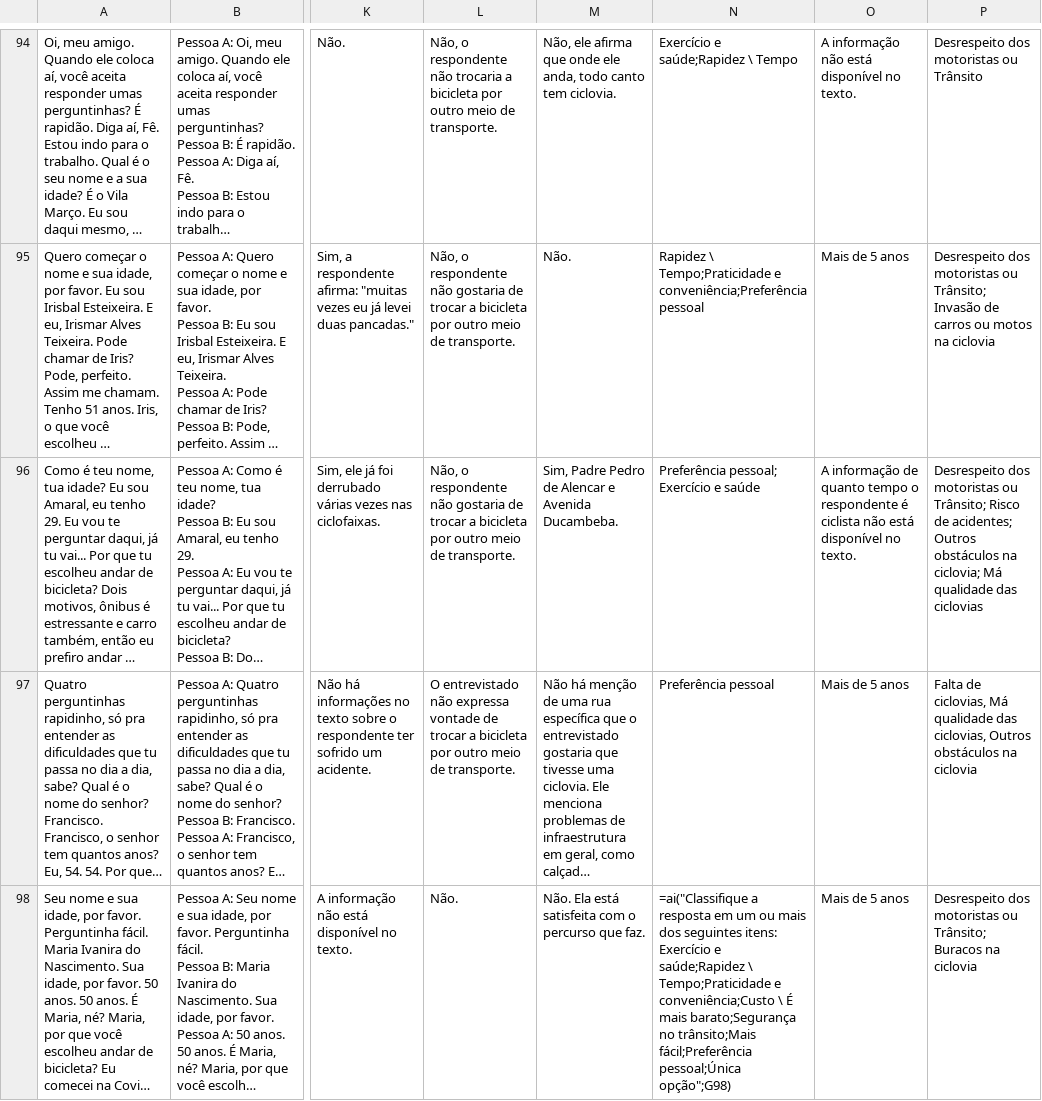
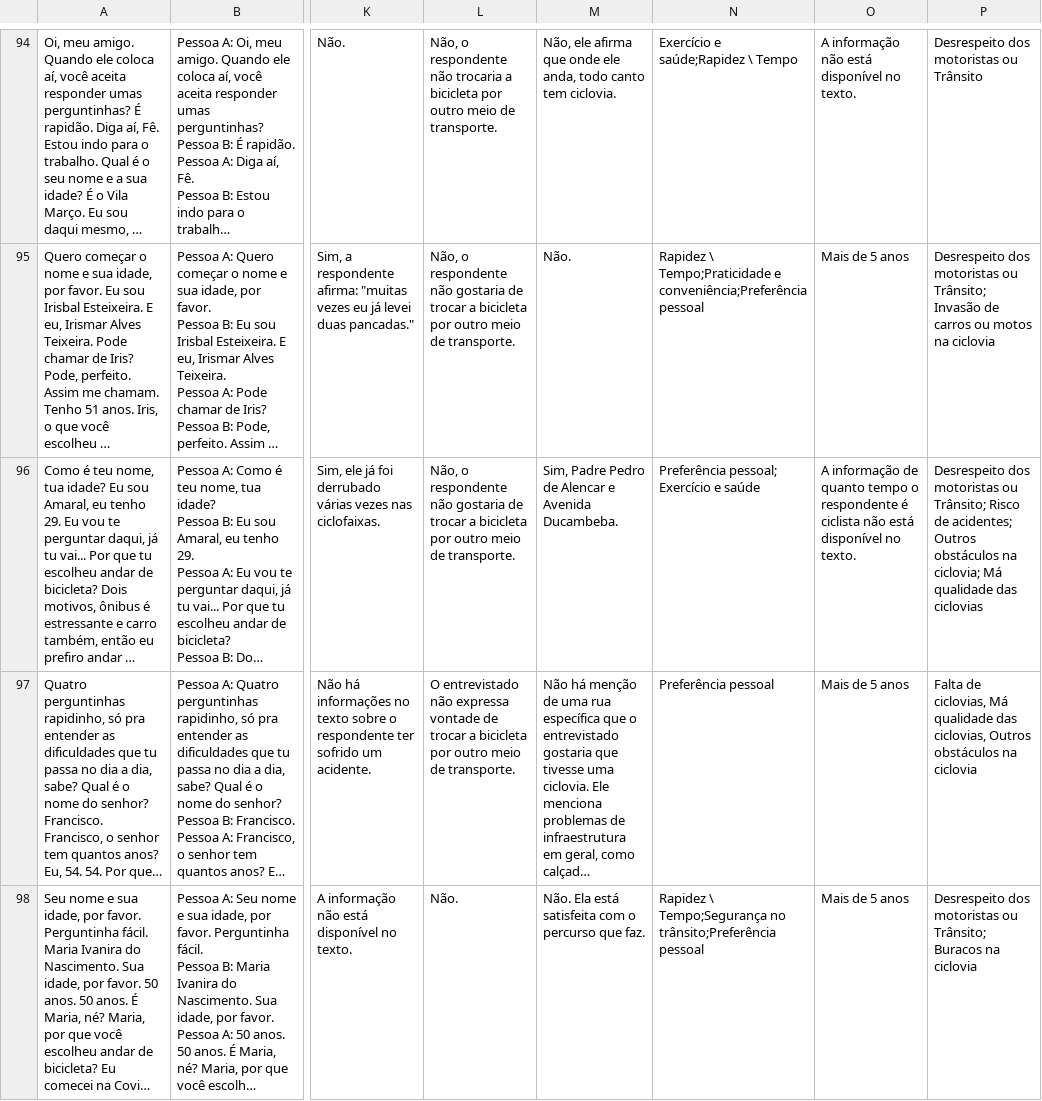
Before and after one commit to BICI-Fortal/Papo_de_Pedal, a CSV file: edicoes/20241107/pesquisa_20241107.csv, drawn as a sheet; only a part is shown, gaps mark what is left out; long unchanged cells end in …; the diff names each change by its address in the sheet, - before the commit and + after, or states it on an @@ line.

```diff
--- a/edicoes/20241107/pesquisa_20241107.csv
+++ b/edicoes/20241107/pesquisa_20241107.csv
-N98: =ai("Classifique a resposta em um ou mais dos seguintes itens: Exercício e saúde;Rapidez \ Tempo;Praticidade e conveniência;Custo \ É mais barato;Segurança no trânsito;Mais fácil;Preferência pessoal;Única opção";G98)
+N98: Rapidez \ Tempo;Segurança no trânsito;Preferência pessoal
```
Also changed, not shown: edicoes/20240229/pesquisa_20240229.csv, 35 other files.
